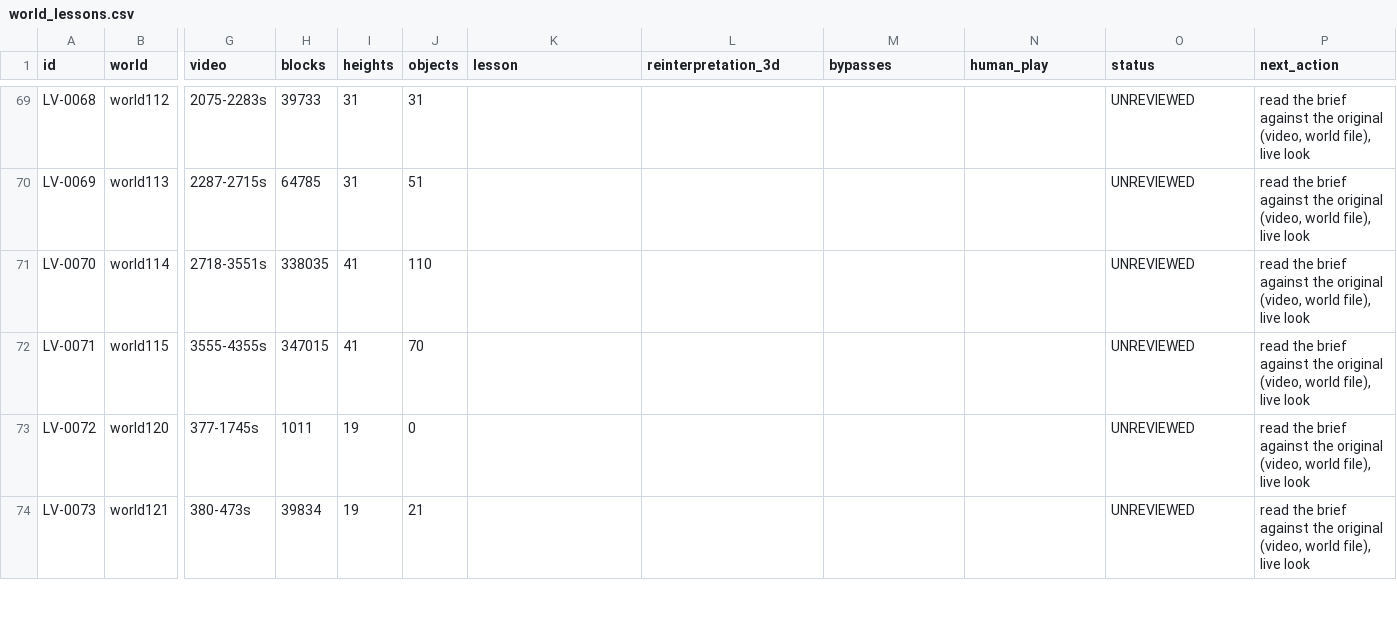
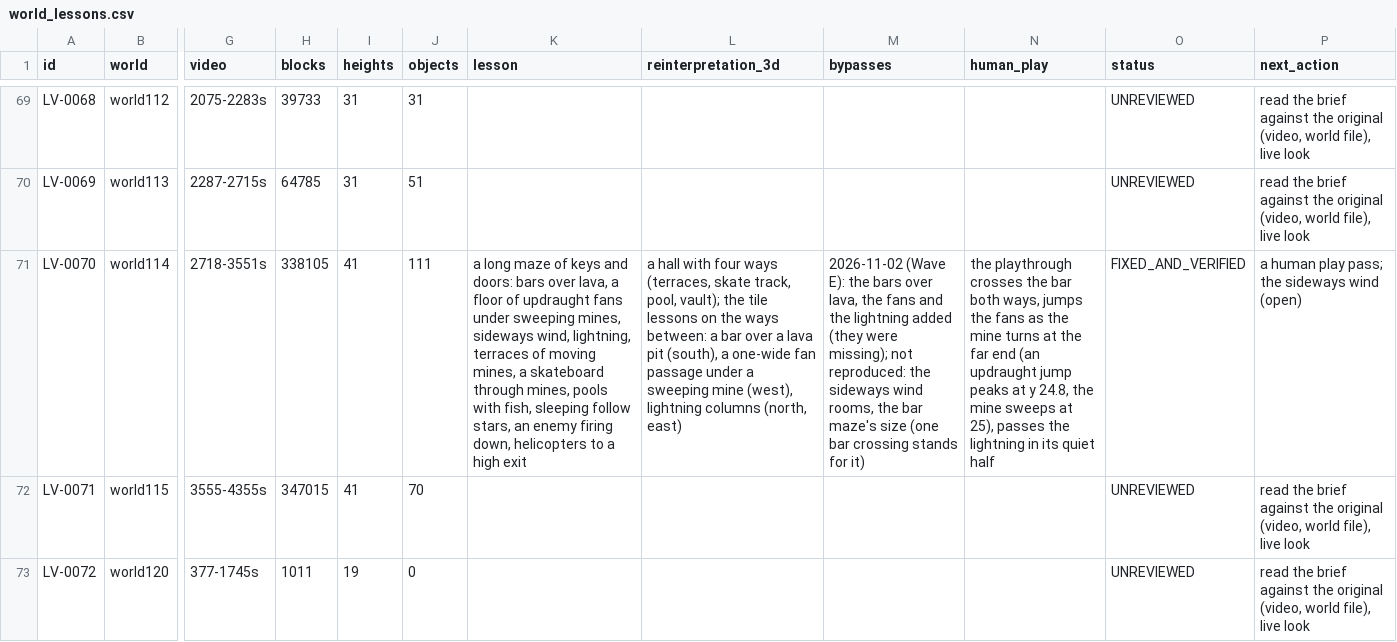
Before and after one commit to openeggbert/galaxy-eggbert, a CSV file: plans/audit/world_lessons.csv, drawn as a sheet; only a part is shown, gaps mark what is left out; the shorter side is filled out with more unchanged rows; the diff names each change by its address in the sheet, - before the commit and + after, or states it on an @@ line.

```diff
--- a/plans/audit/world_lessons.csv
+++ b/plans/audit/world_lessons.csv
-H71 (blocks): 338035
+H71 (blocks): 338105
-J71 (objects): 110
+J71 (objects): 111
-K71 (lesson): (empty)
+K71 (lesson): a long maze of keys and doors: bars over lava, a floor of updraught fans under sweeping mines, sideways wind, lightning, terraces of moving mines, a skateboard through mines, pools with fish, sleeping follow stars, an enemy firing down, helicopters to a high exit
-L71 (reinterpretation_3d): (empty)
+L71 (reinterpretation_3d): a hall with four ways (terraces, skate track, pool, vault); the tile lessons on the ways between: a bar over a lava pit (south), a one-wide fan passage under a sweeping mine (west), lightning columns (north, east)
-M71 (bypasses): (empty)
+M71 (bypasses): 2026-11-02 (Wave E): the bars over lava, the fans and the lightning added (they were missing); not reproduced: the sideways wind rooms, the bar maze's size (one bar crossing stands for it)
-N71 (human_play): (empty)
+N71 (human_play): the playthrough crosses the bar both ways, jumps the fans as the mine turns at the far end (an updraught jump peaks at y 24.8, the mine sweeps at 25), passes the lightning in its quiet half
-O71 (status): UNREVIEWED
+O71 (status): FIXED_AND_VERIFIED
-P71 (next_action): read the brief against the original (video, world file), live look
+P71 (next_action): a human play pass; the sideways wind (open)
```
Also changed, not shown: plans/audit/render_representation.csv, plans/audit/world_lessons.notes.csv, 7 other files.
